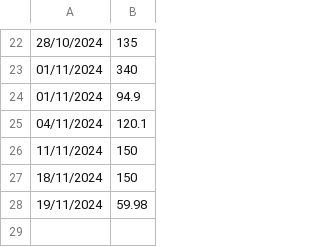
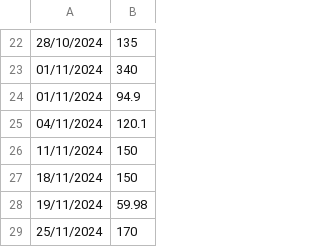
Before and after one commit to IAmTheMister/gastosKivy, a CSV file: admin/ingresos_admin.csv, drawn as a sheet; only a part is shown, gaps mark what is left out.

```diff
--- a/admin/ingresos_admin.csv
+++ b/admin/ingresos_admin.csv
@@ -28 +28,2 @@
 19/11/2024,59.98
+25/11/2024,170
```
Also changed, not shown: admin/gastos_admin.csv.
